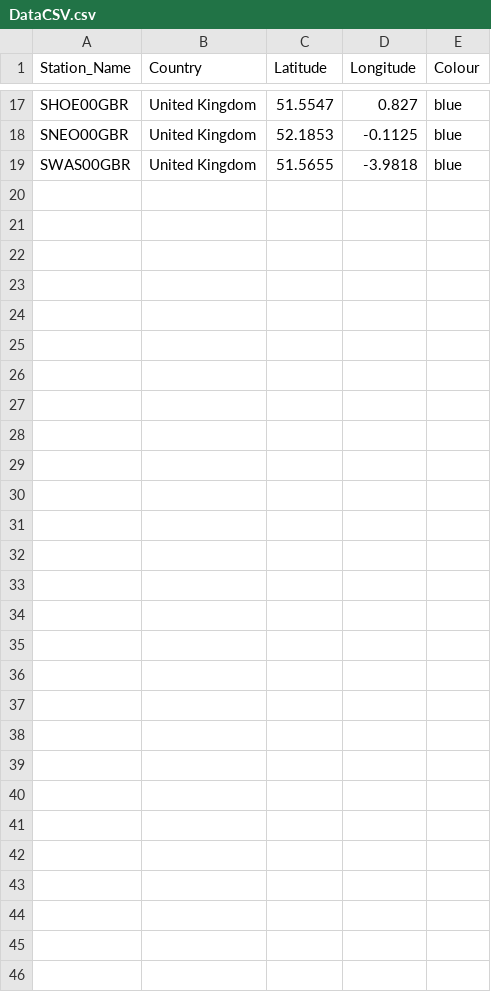
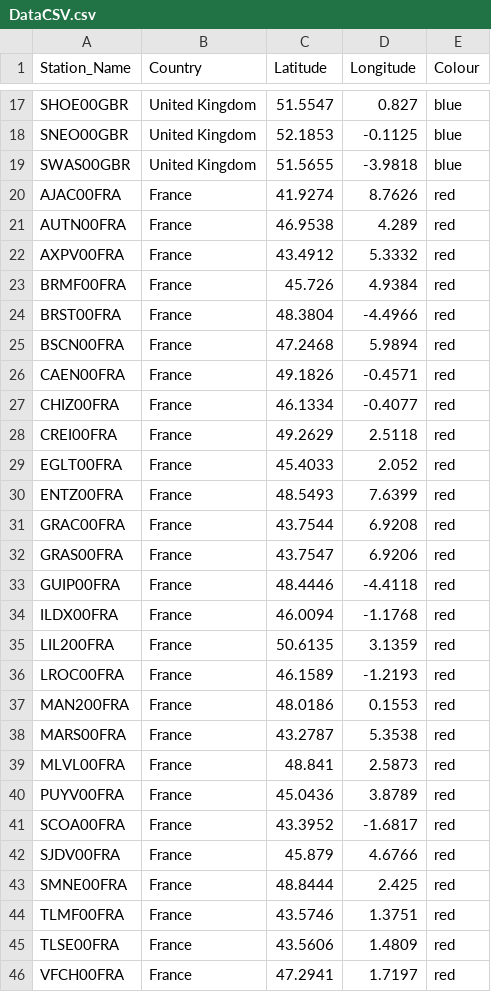
Before and after one commit to pajarita7/DataTest, a CSV file: DataCSV.csv, drawn as a sheet; only a part is shown, gaps mark what is left out; the diff names each change by its address in the sheet, - before the commit and + after, or states it on an @@ line.

Commit message:
Update DataCSV.csv

```diff
--- a/DataCSV.csv
+++ b/DataCSV.csv
+row 20: AJAC00FRA | France | 41.9274 | 8.7626 | red
+row 21: AUTN00FRA | France | 46.9538 | 4.289 | red
+row 22: AXPV00FRA | France | 43.4912 | 5.3332 | red
+row 23: BRMF00FRA | France | 45.726 | 4.9384 | red
+row 24: BRST00FRA | France | 48.3804 | -4.4966 | red
+row 25: BSCN00FRA | France | 47.2468 | 5.9894 | red
+row 26: CAEN00FRA | France | 49.1826 | -0.4571 | red
+row 27: CHIZ00FRA | France | 46.1334 | -0.4077 | red
+row 28: CREI00FRA | France | 49.2629 | 2.5118 | red
+row 29: EGLT00FRA | France | 45.4033 | 2.052 | red
+row 30: ENTZ00FRA | France | 48.5493 | 7.6399 | red
+row 31: GRAC00FRA | France | 43.7544 | 6.9208 | red
+row 32: GRAS00FRA | France | 43.7547 | 6.9206 | red
+row 33: GUIP00FRA | France | 48.4446 | -4.4118 | red
+row 34: ILDX00FRA | France | 46.0094 | -1.1768 | red
+row 35: LIL200FRA | France | 50.6135 | 3.1359 | red
+row 36: LROC00FRA | France | 46.1589 | -1.2193 | red
+row 37: MAN200FRA | France | 48.0186 | 0.1553 | red
+row 38: MARS00FRA | France | 43.2787 | 5.3538 | red
+row 39: MLVL00FRA | France | 48.841 | 2.5873 | red
+row 40: PUYV00FRA | France | 45.0436 | 3.8789 | red
+row 41: SCOA00FRA | France | 43.3952 | -1.6817 | red
+row 42: SJDV00FRA | France | 45.879 | 4.6766 | red
+row 43: SMNE00FRA | France | 48.8444 | 2.425 | red
+row 44: TLMF00FRA | France | 43.5746 | 1.3751 | red
+row 45: TLSE00FRA | France | 43.5606 | 1.4809 | red
+row 46: VFCH00FRA | France | 47.2941 | 1.7197 | red
```
